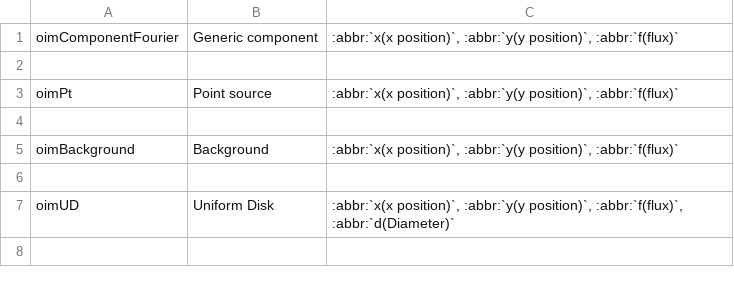
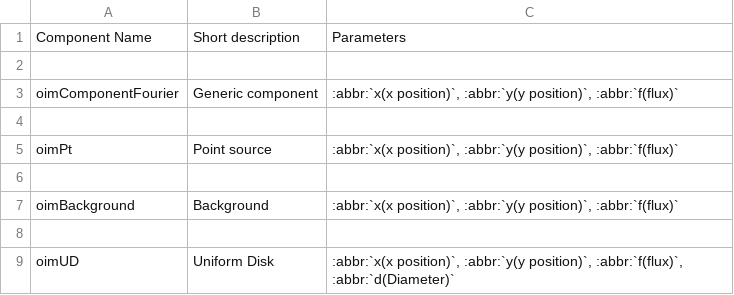
Before and after one commit to oimodeler/oimodeler, a CSV file: newdocs/source/table_components_fourier.csv, drawn as a sheet; only a part is shown; the shorter side is filled out with more unchanged rows.

Commit message:
update newdoc

```diff
--- a/newdocs/source/table_components_fourier.csv
+++ b/newdocs/source/table_components_fourier.csv
@@ -1 +1,3 @@
+Component Name|Short description|Parameters
+
 oimComponentFourier|Generic component|:abbr:`x(x position)`, :abbr:`y(y position)`, :abbr:`f(flux)`
```
Also changed, not shown: newdocs/source/table_components_image.csv, newdocs/source/table_dataFilter.csv, 5 other files.
